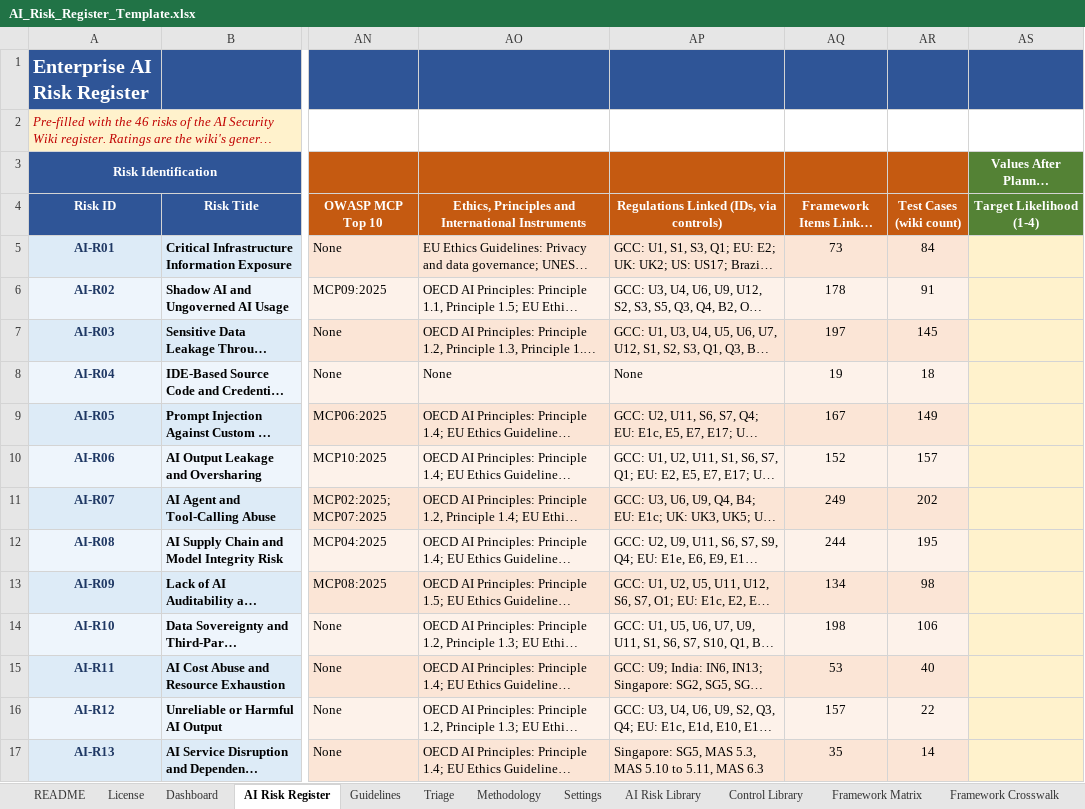
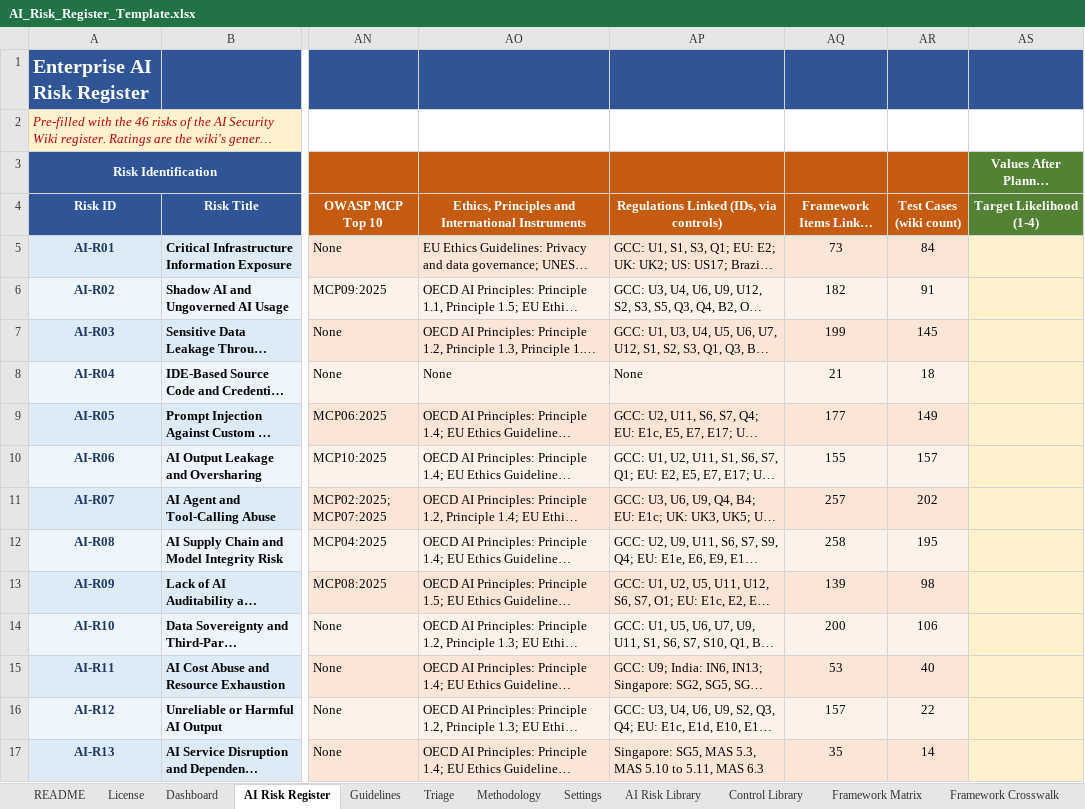
Before and after one commit to nachi065/AI-Security-Wiki, an Excel workbook: source/25_Templates/AI_Risk_Register_Template.xlsx, sheet AI Risk Register, drawn as a sheet; only a part is shown, gaps mark what is left out; long unchanged cells end in …; values as stored, in another font and other column widths than the file's, no borders; charts and pictures and conditional formats not drawn; the diff covers the shown part only; the diff names each change by its address in the sheet, - before the commit and + after, or states it on an @@ line.

```diff
--- a/source/25_Templates/AI_Risk_Register_Template.xlsx (sheet AI Risk Register)
+++ b/source/25_Templates/AI_Risk_Register_Template.xlsx (sheet AI Risk Register)
-AQ6: 178
+AQ6: 182
-AQ7: 197
+AQ7: 199
-AQ8: 19
+AQ8: 21
-AQ9: 167
+AQ9: 177
-AQ10: 152
+AQ10: 155
-AQ11: 249
+AQ11: 257
-AQ12: 244
+AQ12: 258
-AQ13: 134
+AQ13: 139
-AQ14: 198
+AQ14: 200
```
Also changed, not shown: 15 edited cells elsewhere in this sheet, sheet Framework Crosswalk, sheet Framework Matrix, sheet README, formulas that keep their value, source/25_Templates/AI_Security_Control_Library_and_Crosswalks.xlsx, 4 other files.
